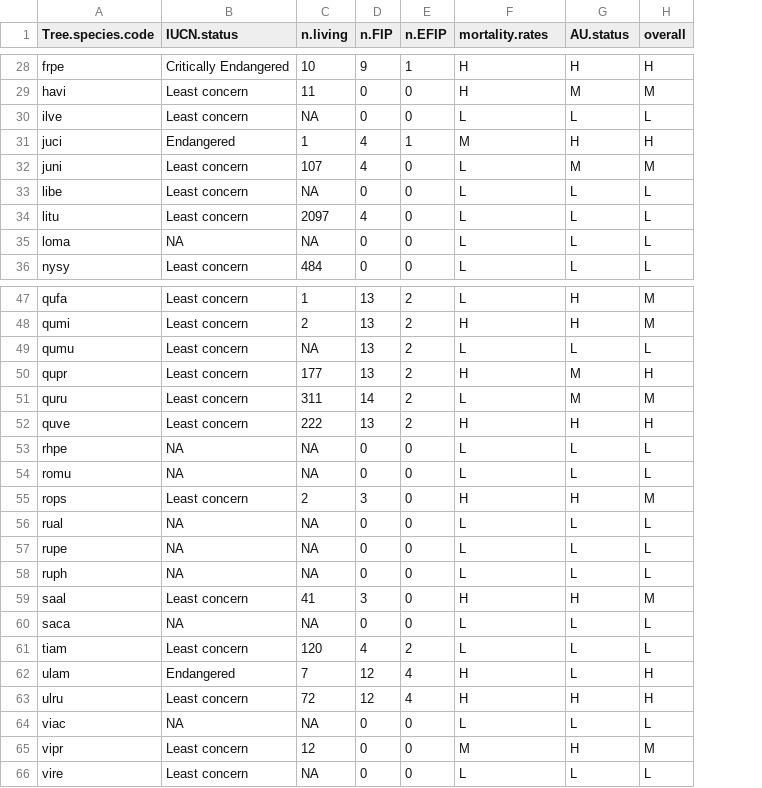
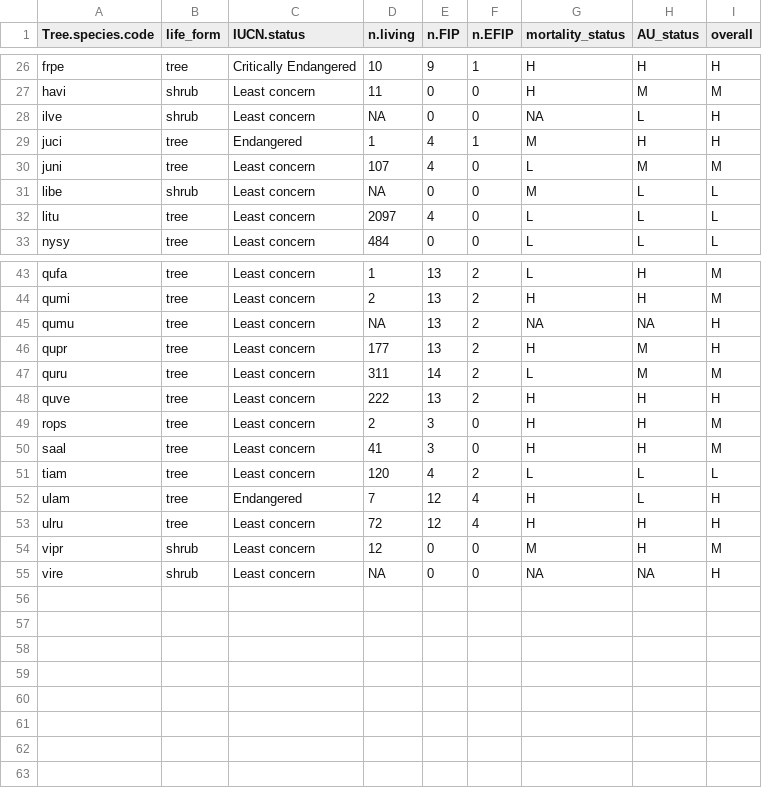
Before and after one commit to SCBI-ForestGEO/SCBImortality, a CSV file: doc/TreeDiseaseGuide/tree_species_summary.csv, drawn as a sheet; only a part is shown, gaps mark what is left out; removed rows and columns are numbered as before the commit, all else as after; the diff covers the shown part only; the diff names each change by its address in the sheet, - before the commit and + after, or states it on an @@ line.

```diff
--- a/doc/TreeDiseaseGuide/tree_species_summary.csv
+++ b/doc/TreeDiseaseGuide/tree_species_summary.csv
+column B (life_form), rows 26-33: tree | shrub | shrub | tree | tree | shrub | tree | tree; rows 43-55: tree | tree | tree | tree | tree | tree | tree | tree | tree | tree | tree | shrub | shrub
-G1: mortality.rates
+G1: mortality_status
-H1: AU.status
+H1: AU_status
-G28 (mortality_status): L
+G28 (mortality_status): NA
-I28 (overall): L
+I28 (overall): H
-G31 (mortality_status): L
+G31 (mortality_status): M
-row 35: loma | NA | NA | 0 | 0 | L | L | L
-G45 (mortality_status): L
+G45 (mortality_status): NA
-H45 (AU_status): L
+H45 (AU_status): NA
-I45 (overall): L
+I45 (overall): H
-row 53: rhpe | NA | NA | 0 | 0 | L | L | L
-row 54: romu | NA | NA | 0 | 0 | L | L | L
-row 56: rual | NA | NA | 0 | 0 | L | L | L
-row 57: rupe | NA | NA | 0 | 0 | L | L | L
-row 58: ruph | NA | NA | 0 | 0 | L | L | L
-row 60: saca | NA | NA | 0 | 0 | L | L | L
-row 64: viac | NA | NA | 0 | 0 | L | L | L
-G55 (mortality_status): L
+G55 (mortality_status): NA
-H55 (AU_status): L
+H55 (AU_status): NA
-I55 (overall): L
+I55 (overall): H
```
Also changed, not shown: 1 added row, 4 removed rows, 2 moved rows and 9 edited cells elsewhere in this file, 1 other file.
